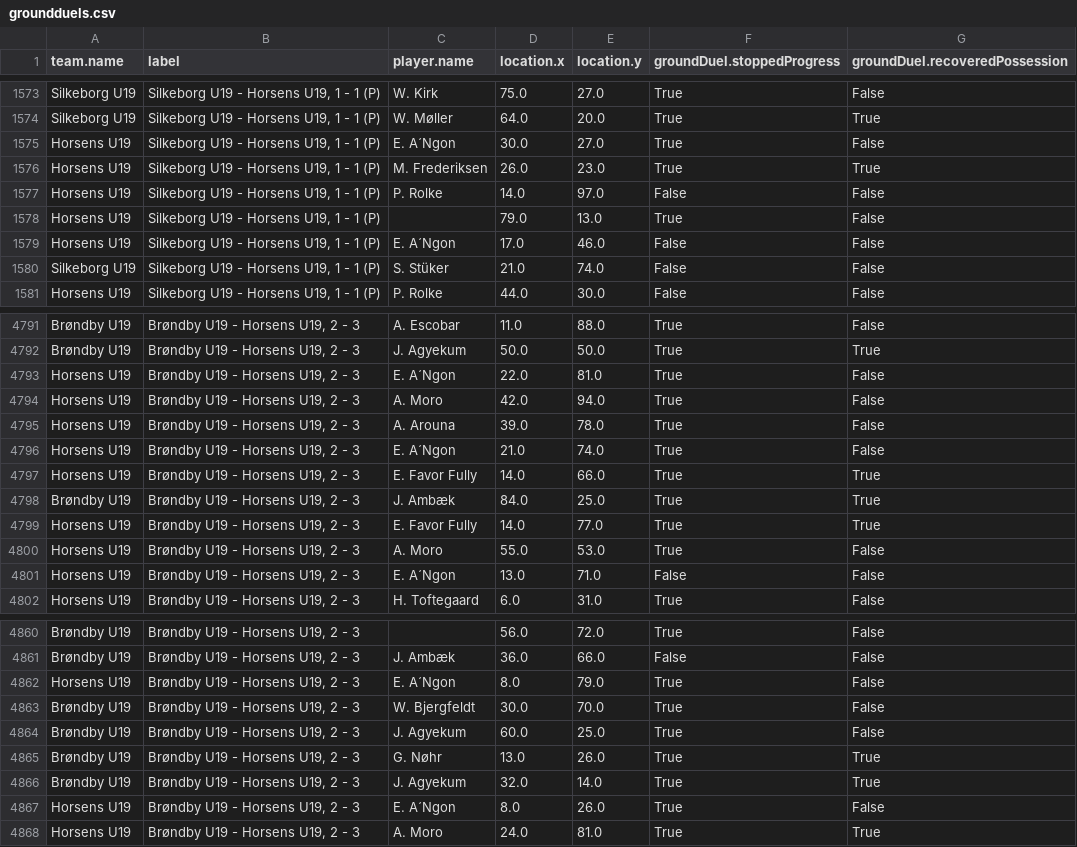
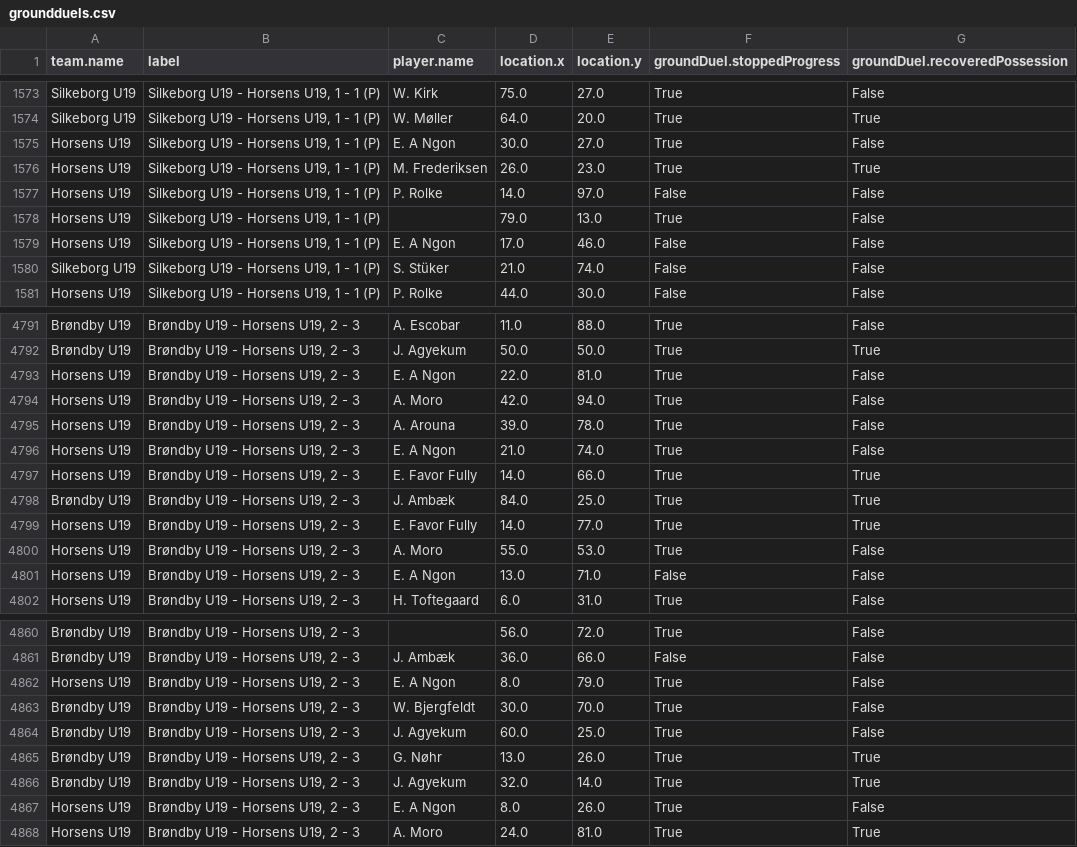
Before and after one commit to AC-Horsens/AC-Horsens-U19, a CSV file: groundduels.csv, drawn as a sheet; only a part is shown, gaps mark what is left out; the diff covers the shown part only.

```diff
--- a/groundduels.csv
+++ b/groundduels.csv
@@ -1574,3 +1574,3 @@ Silkeborg U19,"Silkeborg U19 - Horsens U19, 1 - 1 (P)",W. Kirk,75.0,27.0,True,Fa
 Silkeborg U19,"Silkeborg U19 - Horsens U19, 1 - 1 (P)",W. Møller,64.0,20.0,True,True
-Horsens U19,"Silkeborg U19 - Horsens U19, 1 - 1 (P)",E. A´Ngon,30.0,27.0,True,False
+Horsens U19,"Silkeborg U19 - Horsens U19, 1 - 1 (P)",E. A Ngon,30.0,27.0,True,False
 Horsens U19,"Silkeborg U19 - Horsens U19, 1 - 1 (P)",M. Frederiksen,26.0,23.0,True,True
@@ -1578,3 +1578,3 @@ Horsens U19,"Silkeborg U19 - Horsens U19, 1 - 1 (P)",P. Rolke,14.0,97.0,False,Fa
 Horsens U19,"Silkeborg U19 - Horsens U19, 1 - 1 (P)",,79.0,13.0,True,False
-Horsens U19,"Silkeborg U19 - Horsens U19, 1 - 1 (P)",E. A´Ngon,17.0,46.0,False,False
+Horsens U19,"Silkeborg U19 - Horsens U19, 1 - 1 (P)",E. A Ngon,17.0,46.0,False,False
 Silkeborg U19,"Silkeborg U19 - Horsens U19, 1 - 1 (P)",S. Stüker,21.0,74.0,False,False
@@ -4792,6 +4792,6 @@ Brøndby U19,"Brøndby U19 - Horsens U19, 2 - 3",A. Escobar,11.0,88.0,True,False
 Brøndby U19,"Brøndby U19 - Horsens U19, 2 - 3",J. Agyekum,50.0,50.0,True,True
-Horsens U19,"Brøndby U19 - Horsens U19, 2 - 3",E. A´Ngon,22.0,81.0,True,False
+Horsens U19,"Brøndby U19 - Horsens U19, 2 - 3",E. A Ngon,22.0,81.0,True,False
 Horsens U19,"Brøndby U19 - Horsens U19, 2 - 3",A. Moro,42.0,94.0,True,False
 Horsens U19,"Brøndby U19 - Horsens U19, 2 - 3",A. Arouna,39.0,78.0,True,False
-Horsens U19,"Brøndby U19 - Horsens U19, 2 - 3",E. A´Ngon,21.0,74.0,True,False
+Horsens U19,"Brøndby U19 - Horsens U19, 2 - 3",E. A Ngon,21.0,74.0,True,False
 Horsens U19,"Brøndby U19 - Horsens U19, 2 - 3",E. Favor Fully,14.0,66.0,True,True
@@ -4800,3 +4800,3 @@ Horsens U19,"Brøndby U19 - Horsens U19, 2 - 3",E. Favor Fully,14.0,77.0,True,Tr
 Horsens U19,"Brøndby U19 - Horsens U19, 2 - 3",A. Moro,55.0,53.0,True,False
-Horsens U19,"Brøndby U19 - Horsens U19, 2 - 3",E. A´Ngon,13.0,71.0,False,False
+Horsens U19,"Brøndby U19 - Horsens U19, 2 - 3",E. A Ngon,13.0,71.0,False,False
 Horsens U19,"Brøndby U19 - Horsens U19, 2 - 3",H. Toftegaard,6.0,31.0,True,False
@@ -4861,3 +4861,3 @@ Brøndby U19,"Brøndby U19 - Horsens U19, 2 - 3",,56.0,72.0,True,False
 Brøndby U19,"Brøndby U19 - Horsens U19, 2 - 3",J. Ambæk,36.0,66.0,False,False
-Horsens U19,"Brøndby U19 - Horsens U19, 2 - 3",E. A´Ngon,8.0,79.0,True,False
+Horsens U19,"Brøndby U19 - Horsens U19, 2 - 3",E. A Ngon,8.0,79.0,True,False
 Brøndby U19,"Brøndby U19 - Horsens U19, 2 - 3",W. Bjergfeldt,30.0,70.0,True,False
@@ -4866,3 +4866,3 @@ Brøndby U19,"Brøndby U19 - Horsens U19, 2 - 3",G. Nøhr,13.0,26.0,True,True
 Brøndby U19,"Brøndby U19 - Horsens U19, 2 - 3",J. Agyekum,32.0,14.0,True,True
-Horsens U19,"Brøndby U19 - Horsens U19, 2 - 3",E. A´Ngon,8.0,26.0,True,False
+Horsens U19,"Brøndby U19 - Horsens U19, 2 - 3",E. A Ngon,8.0,26.0,True,False
 Horsens U19,"Brøndby U19 - Horsens U19, 2 - 3",A. Moro,24.0,81.0,True,True
```
Also changed, not shown: 32 edited cells elsewhere in this file, dangerzone_entries.csv, groundduels_per_player.csv, 5 other files.
